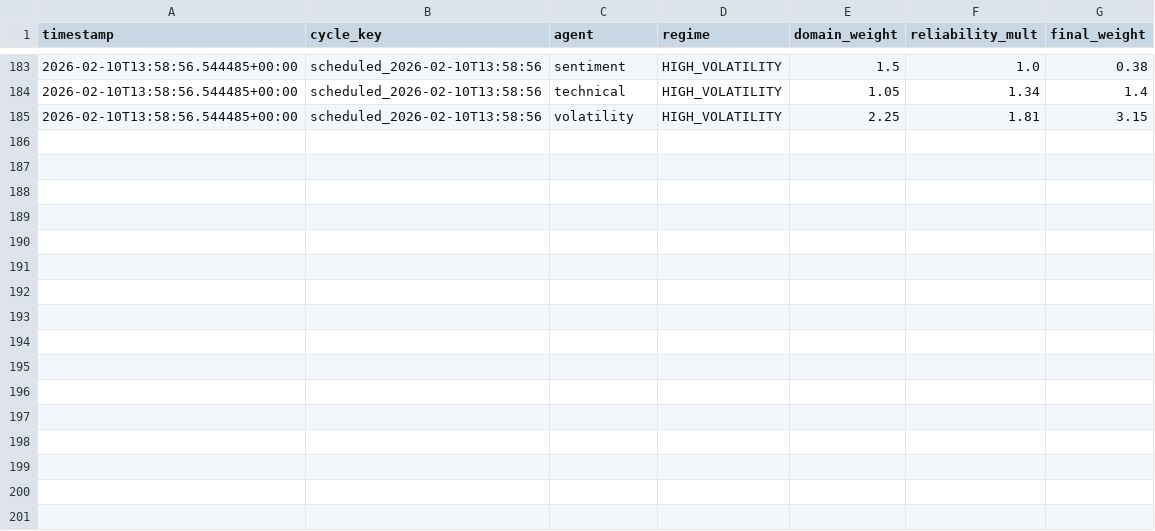
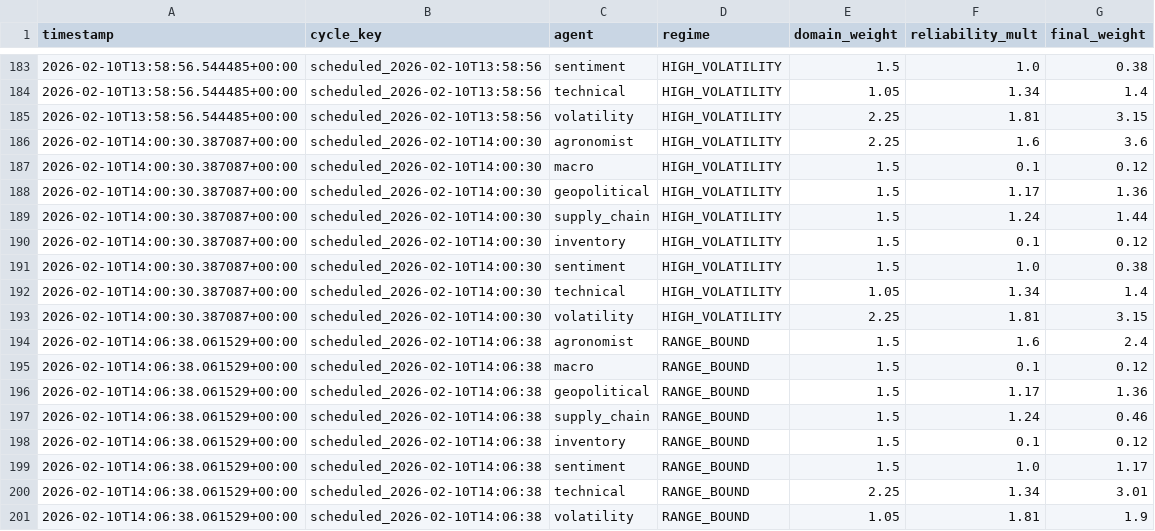
Before and after one commit to rozavala/real_options, a CSV file: dev/data/weight_evolution.csv, drawn as a sheet; only a part is shown, gaps mark what is left out.

```diff
--- a/dev/data/weight_evolution.csv
+++ b/dev/data/weight_evolution.csv
@@ -185 +185,17 @@ timestamp,cycle_key,agent,regime,domain_weight,reliability_mult,final_weight
 2026-02-10T13:58:56.544485+00:00,scheduled_2026-02-10T13:58:56,volatility,HIGH_VOLATILITY,2.25,1.81,3.15
+2026-02-10T14:00:30.387087+00:00,scheduled_2026-02-10T14:00:30,agronomist,HIGH_VOLATILITY,2.25,1.6,3.6
+2026-02-10T14:00:30.387087+00:00,scheduled_2026-02-10T14:00:30,macro,HIGH_VOLATILITY,1.5,0.1,0.12
+2026-02-10T14:00:30.387087+00:00,scheduled_2026-02-10T14:00:30,geopolitical,HIGH_VOLATILITY,1.5,1.17,1.36
+2026-02-10T14:00:30.387087+00:00,scheduled_2026-02-10T14:00:30,supply_chain,HIGH_VOLATILITY,1.5,1.24,1.44
+2026-02-10T14:00:30.387087+00:00,scheduled_2026-02-10T14:00:30,inventory,HIGH_VOLATILITY,1.5,0.1,0.12
+2026-02-10T14:00:30.387087+00:00,scheduled_2026-02-10T14:00:30,sentiment,HIGH_VOLATILITY,1.5,1.0,0.38
+2026-02-10T14:00:30.387087+00:00,scheduled_2026-02-10T14:00:30,technical,HIGH_VOLATILITY,1.05,1.34,1.4
+2026-02-10T14:00:30.387087+00:00,scheduled_2026-02-10T14:00:30,volatility,HIGH_VOLATILITY,2.25,1.81,3.15
+2026-02-10T14:06:38.061529+00:00,scheduled_2026-02-10T14:06:38,agronomist,RANGE_BOUND,1.5,1.6,2.4
+2026-02-10T14:06:38.061529+00:00,scheduled_2026-02-10T14:06:38,macro,RANGE_BOUND,1.5,0.1,0.12
+2026-02-10T14:06:38.061529+00:00,scheduled_2026-02-10T14:06:38,geopolitical,RANGE_BOUND,1.5,1.17,1.36
+2026-02-10T14:06:38.061529+00:00,scheduled_2026-02-10T14:06:38,supply_chain,RANGE_BOUND,1.5,1.24,0.46
+2026-02-10T14:06:38.061529+00:00,scheduled_2026-02-10T14:06:38,inventory,RANGE_BOUND,1.5,0.1,0.12
+2026-02-10T14:06:38.061529+00:00,scheduled_2026-02-10T14:06:38,sentiment,RANGE_BOUND,1.5,1.0,1.17
+2026-02-10T14:06:38.061529+00:00,scheduled_2026-02-10T14:06:38,technical,RANGE_BOUND,2.25,1.34,3.01
+2026-02-10T14:06:38.061529+00:00,scheduled_2026-02-10T14:06:38,volatility,RANGE_BOUND,1.05,1.81,1.9
```
Also changed, not shown: dev/data/agent_accuracy_structured.csv, dev/decision_signals.csv, 9 other files.
